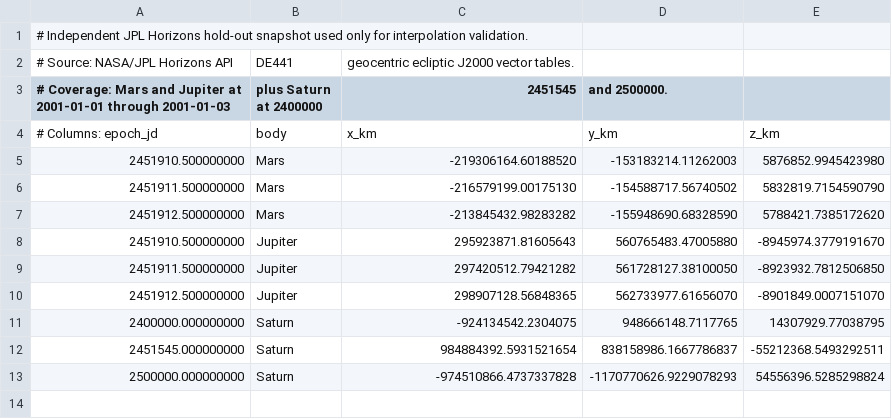
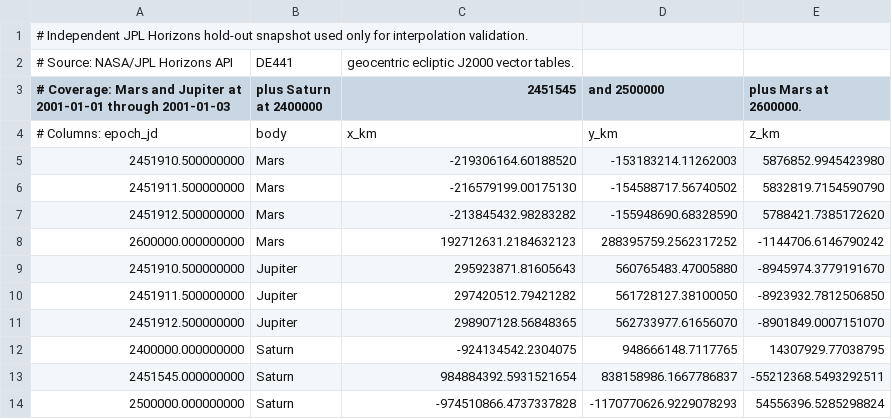
Before and after one commit to rahulmutt/pleiades, a CSV file: crates/pleiades-jpl/data/independent_holdout_snapshot.csv, drawn as a sheet.

```diff
--- a/crates/pleiades-jpl/data/independent_holdout_snapshot.csv
+++ b/crates/pleiades-jpl/data/independent_holdout_snapshot.csv
@@ -2,3 +2,3 @@
 # Source: NASA/JPL Horizons API, DE441, geocentric ecliptic J2000 vector tables.
-# Coverage: Mars and Jupiter at 2001-01-01 through 2001-01-03, plus Saturn at 2400000, 2451545, and 2500000.
+# Coverage: Mars and Jupiter at 2001-01-01 through 2001-01-03, plus Saturn at 2400000, 2451545, and 2500000, plus Mars at 2600000.
 # Columns: epoch_jd,body,x_km,y_km,z_km
@@ -7,2 +7,3 @@
 2451912.500000000,Mars,-213845432.98283282,-155948690.68328590,5788421.7385172620
+2600000.000000000,Mars,192712631.2184632123,288395759.2562317252,-1144706.6146790242
 2451910.500000000,Jupiter,295923871.81605643,560765483.47005880,-8945974.3779191670
```
Also changed, not shown: 3 other files.
